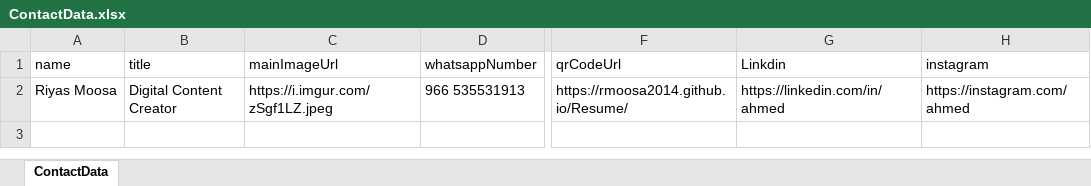
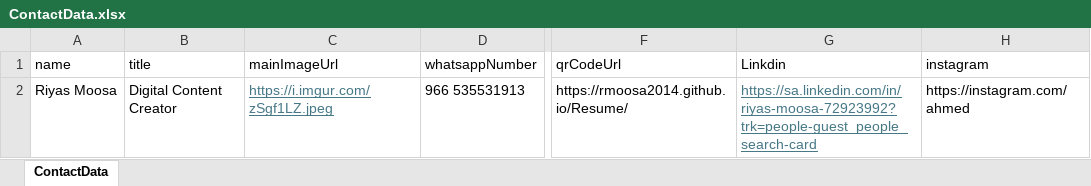
Before and after one commit to Rmoosa2014/Resume, an Excel workbook: ContactData.xlsx, sheet ContactData, drawn as a sheet; only a part is shown, gaps mark what is left out; values as stored, in another font and other column widths than the file's, no borders; the diff names each change by its address in the sheet, - before the commit and + after, or states it on an @@ line.

Commit message:
Add files via upload

```diff
--- a/ContactData.xlsx (sheet ContactData)
+++ b/ContactData.xlsx (sheet ContactData)
@@ C2 underline: off → on, text colour: black → #467886 @@
-G2 (Linkdin): https://linkedin.com/in/ahmed
+G2 (Linkdin): https://sa.linkedin.com/in/riyas-moosa-72923992?trk=people-guest_people_search-card
@@ G2 underline: off → on, text colour: black → #467886 @@
```
